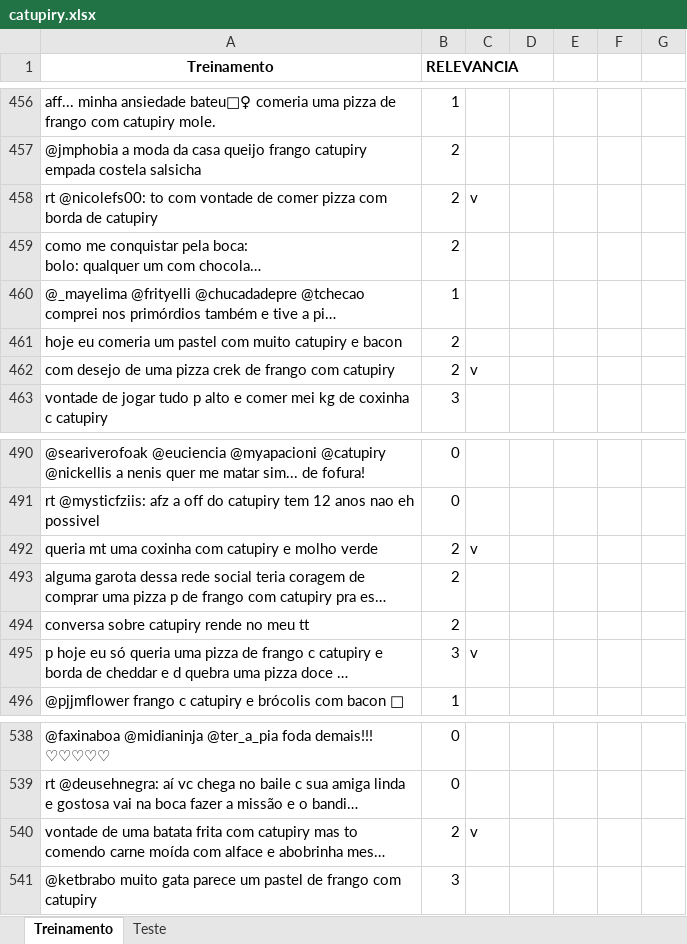
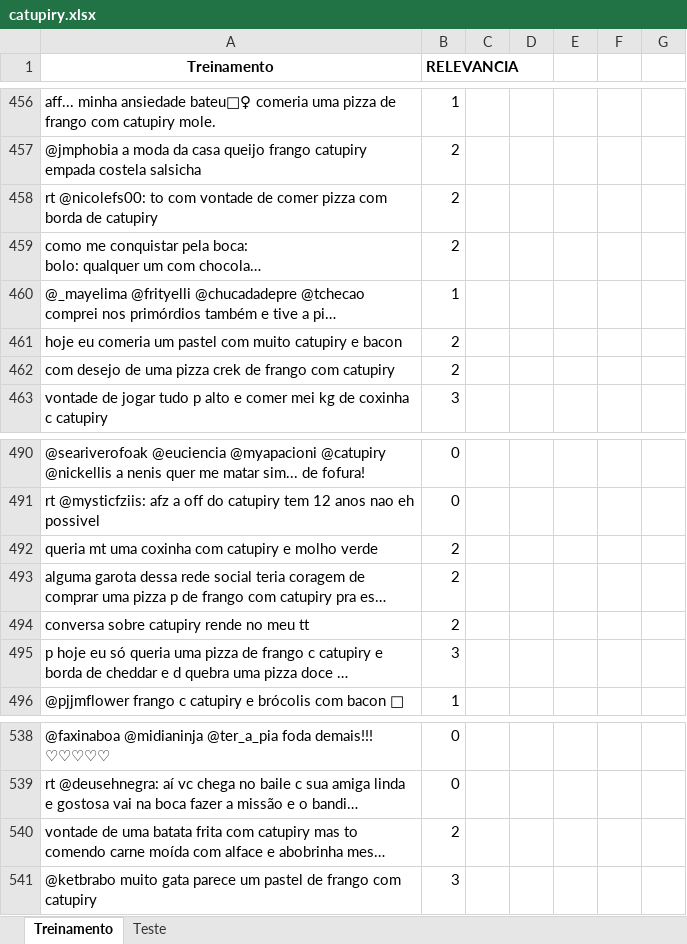
Before and after one commit to BelleNati/Projeto1, an Excel workbook: catupiry.xlsx, sheet Treinamento, drawn as a sheet; only a part is shown, gaps mark what is left out; long unchanged cells end in …; values as stored, in another font and other column widths than the file's, no borders; the diff covers the shown part only; the diff names each change by its address in the sheet, - before the commit and + after, or states it on an @@ line.

```diff
--- a/catupiry.xlsx (sheet Treinamento)
+++ b/catupiry.xlsx (sheet Treinamento)
-C458: v
+C458: (empty)
-C462: v
+C462: (empty)
-C492: v
+C492: (empty)
-C495: v
+C495: (empty)
-C540: v
+C540: (empty)
```
Also changed, not shown: 12 edited cells elsewhere in this sheet, sheet Teste.
